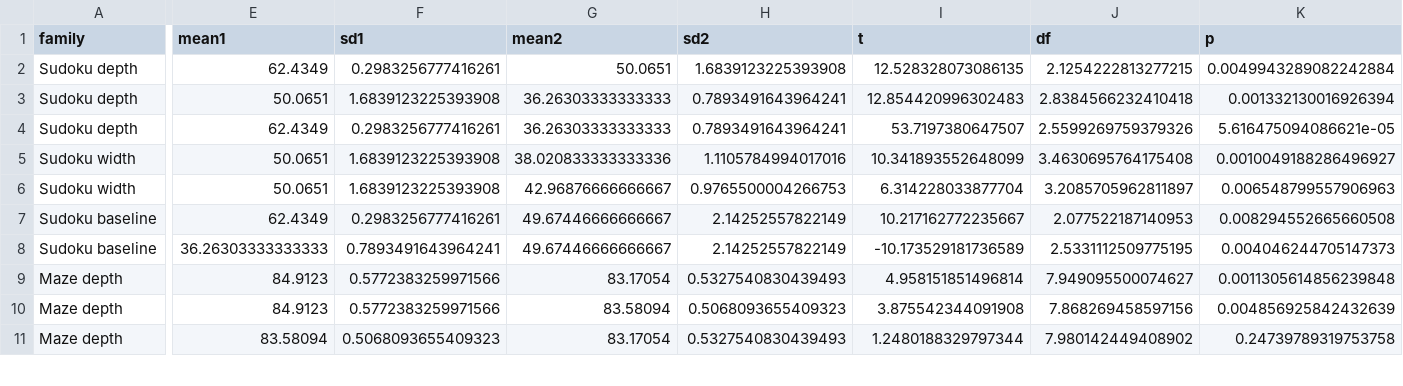
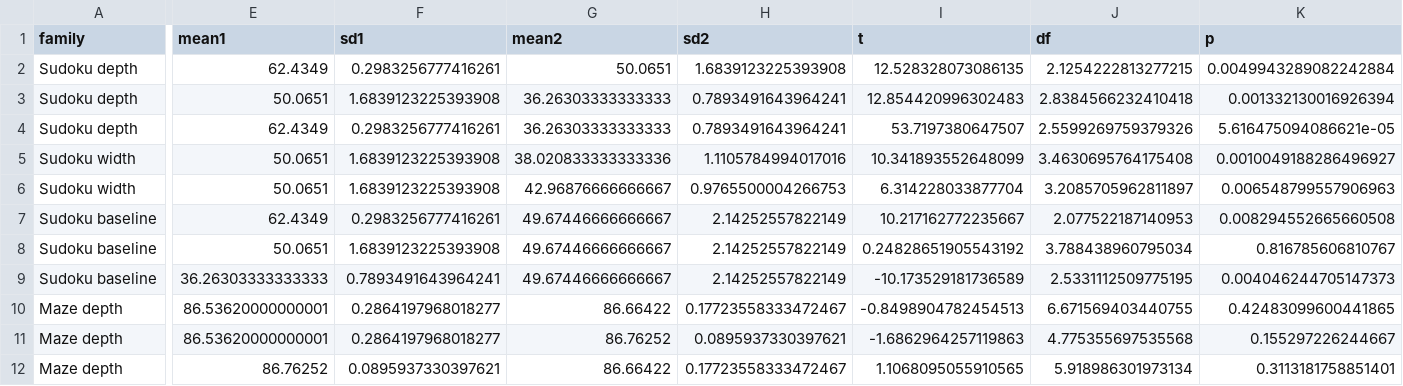
Before and after one commit to awangga/ctrm, a CSV file: data/ablation_reports/stats_table_contrasts.csv, drawn as a sheet; only a part is shown, gaps mark what is left out; addresses are those after the commit; rows hold the shown columns only; the diff covers the shown part only; the diff names each change by its address in the sheet, - before the commit and + after, or states it on an @@ line.

```diff
--- a/data/ablation_reports/stats_table_contrasts.csv
+++ b/data/ablation_reports/stats_table_contrasts.csv
+row 8: Sudoku baseline | 50.0651 | 1.6839123225393908 | 49.67446666666667 | 2.14252557822149 | 0.24828651905543192 | 3.788438960795034 | 0.816785606810767
-E10:E11 (mean1): 84.9123
+E10:E11 (mean1): 86.53620000000001
-F10:F11 (sd1): 0.5772383259971566
+F10:F11 (sd1): 0.2864197968018277
-G10 (mean2): 83.17054
+G10 (mean2): 86.66422
-H10 (sd2): 0.5327540830439493
+H10 (sd2): 0.17723558333472467
-I10 (t): 4.958151851496814
+I10 (t): -0.8498904782454513
-J10 (df): 7.949095500074627
+J10 (df): 6.671569403440755
-K10 (p): 0.0011305614856239848
+K10 (p): 0.42483099600441865
-G11 (mean2): 83.58094
+G11 (mean2): 86.76252
-H11 (sd2): 0.5068093655409323
+H11 (sd2): 0.0895937330397621
-I11 (t): 3.875542344091908
+I11 (t): -1.6862964257119863
-J11 (df): 7.868269458597156
+J11 (df): 4.775355697535568
-K11 (p): 0.004856925842432639
+K11 (p): 0.155297226244667
-E12 (mean1): 83.58094
+E12 (mean1): 86.76252
-F12 (sd1): 0.5068093655409323
+F12 (sd1): 0.0895937330397621
-G12 (mean2): 83.17054
+G12 (mean2): 86.66422
-H12 (sd2): 0.5327540830439493
+H12 (sd2): 0.17723558333472467
-I12 (t): 1.2480188329797344
+I12 (t): 1.1068095055910565
-J12 (df): 7.980142449408902
+J12 (df): 5.918986301973134
-K12 (p): 0.24739789319753758
+K12 (p): 0.3113181758851401
```
Also changed, not shown: 32 edited cells elsewhere in this file, data/ablation_reports/stats_table_anova.csv, data/arc_depth_out/recipe_summary.csv, 14 other files.
